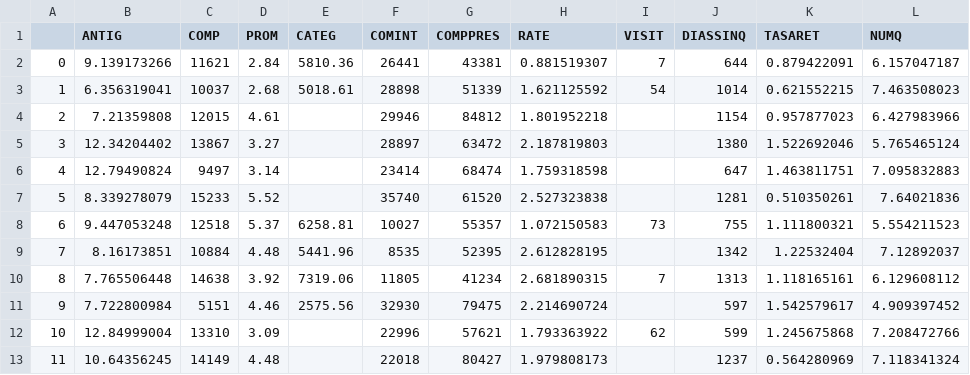
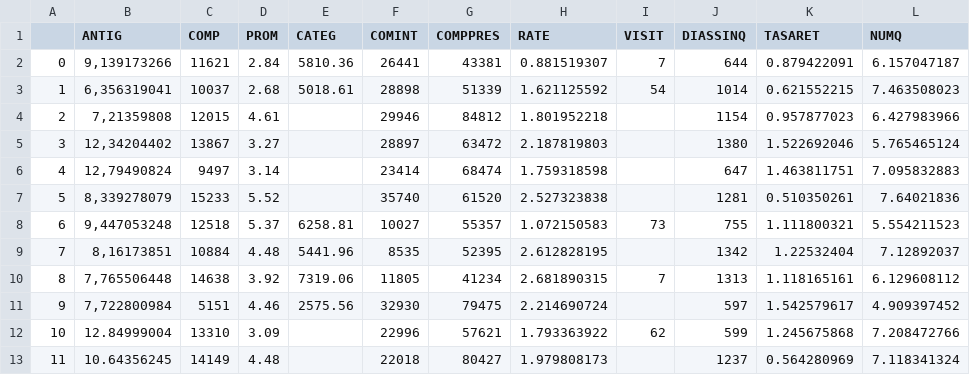
Before and after one commit to adiacla/bigdata, a CSV file: DatosEmpresaChurn.csv, drawn as a sheet; only a part is shown; the diff names each change by its address in the sheet, - before the commit and + after, or states it on an @@ line.

Commit message:
Update DatosEmpresaChurn.csv

```diff
--- a/DatosEmpresaChurn.csv
+++ b/DatosEmpresaChurn.csv
-B2 (ANTIG): 9.139173266
+B2 (ANTIG): 9,139173266
-B3 (ANTIG): 6.356319041
+B3 (ANTIG): 6,356319041
-B4 (ANTIG): 7.21359808
+B4 (ANTIG): 7,21359808
-B5 (ANTIG): 12.34204402
+B5 (ANTIG): 12,34204402
-B6 (ANTIG): 12.79490824
+B6 (ANTIG): 12,79490824
-B7 (ANTIG): 8.339278079
+B7 (ANTIG): 8,339278079
-B8 (ANTIG): 9.447053248
+B8 (ANTIG): 9,447053248
-B9 (ANTIG): 8.16173851
+B9 (ANTIG): 8,16173851
-B10 (ANTIG): 7.765506448
+B10 (ANTIG): 7,765506448
-B11 (ANTIG): 7.722800984
+B11 (ANTIG): 7,722800984
```
